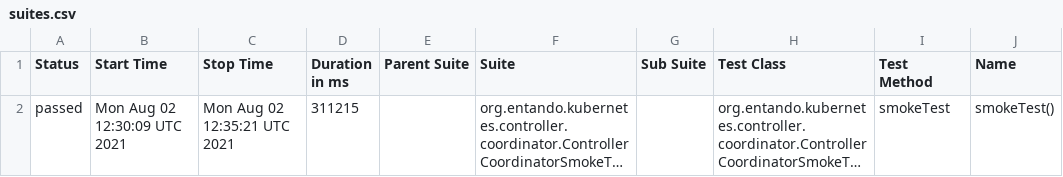
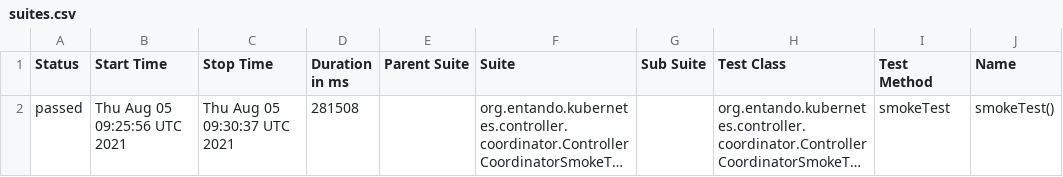
Before and after one commit to entando-k8s/devops-results, a CSV file: entando-k8s-controller-coordinator/PR-75/allure-smoke-reports/data/suites.csv, drawn as a sheet; only a part is shown; long unchanged cells end in …; the diff names each change by its address in the sheet, - before the commit and + after, or states it on an @@ line.

Commit message:
Publishing files for path entando-k8s-controller-coordinator/PR-75

```diff
--- a/entando-k8s-controller-coordinator/PR-75/allure-smoke-reports/data/suites.csv
+++ b/entando-k8s-controller-coordinator/PR-75/allure-smoke-reports/data/suites.csv
-B2 (Start Time): Mon Aug 02 12:30:09 UTC 2021
+B2 (Start Time): Thu Aug 05 09:25:56 UTC 2021
-C2 (Stop Time): Mon Aug 02 12:35:21 UTC 2021
+C2 (Stop Time): Thu Aug 05 09:30:37 UTC 2021
-D2 (Duration in ms): 311215
+D2 (Duration in ms): 281508
```
Also changed, not shown: 19 other files.
